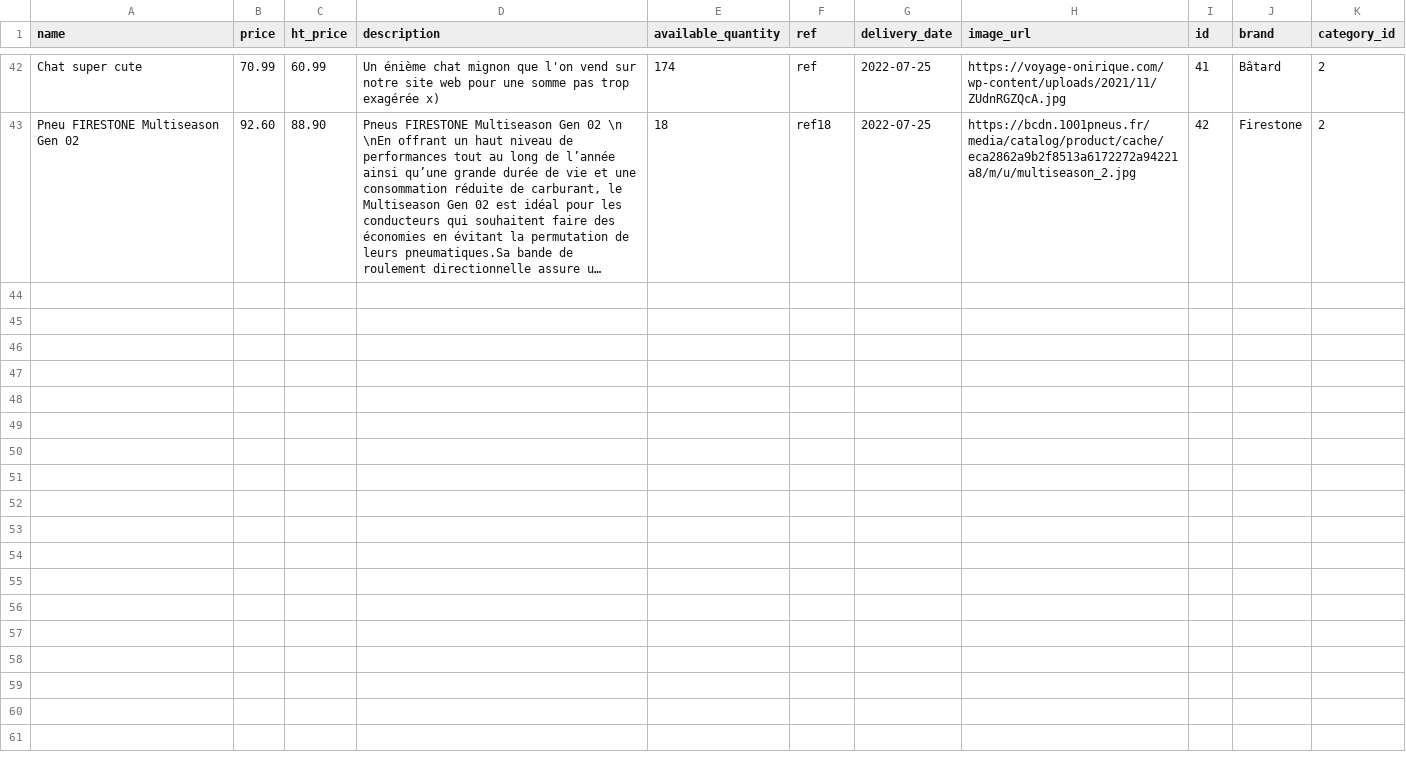
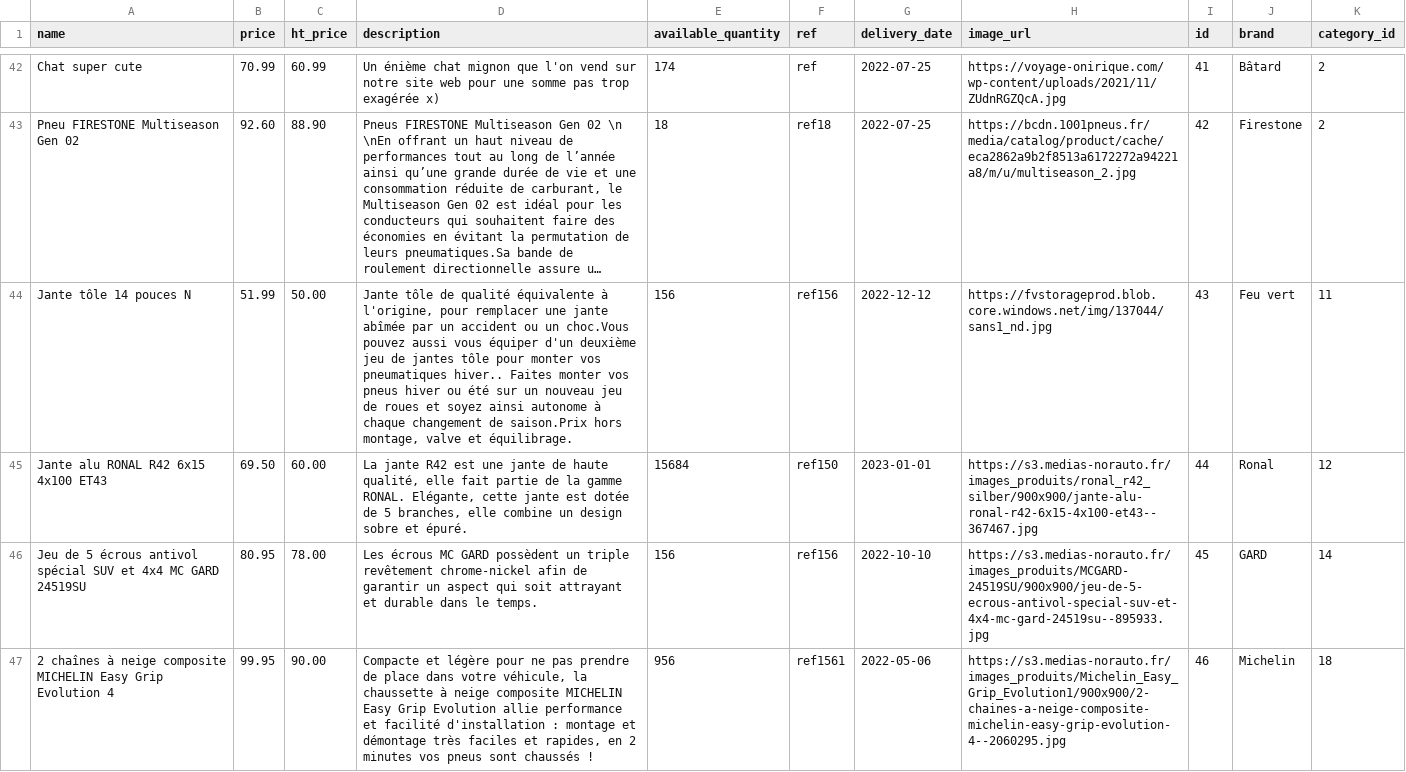
Before and after one commit to galyfray/MO54, a CSV file: Server/Ressources/Database/product.csv, drawn as a sheet; only a part is shown, gaps mark what is left out; long unchanged cells end in …; the diff covers the shown part only; the diff names each change by its address in the sheet, - before the commit and + after, or states it on an @@ line.

```diff
--- a/Server/Ressources/Database/product.csv
+++ b/Server/Ressources/Database/product.csv
+row 44: Jante tôle 14 pouces N | 51.99 | 50.00 | Jante tôle de qualité équivalente à l'origine, pour remplacer une jante abîmée par un accident ou un choc.Vous pouvez aussi vous équiper d'un deuxième jeu de jantes tôle pour monter vos pneumatiques hiver.. Faites monter vos pneus hiver ou été sur un nouveau jeu de roues et soyez ainsi autonome à chaque changement de saison.Prix hors montage, valve et équilibrage. | 156 | ref156 | 2022-12-12 | https://fvstorageprod.blob.core.windows.net/img/137044/sans1_nd.jpg | 43 | Feu vert | 11
+row 45: Jante alu RONAL R42 6x15 4x100 ET43 | 69.50 | 60.00 | La jante R42 est une jante de haute qualité, elle fait partie de la gamme RONAL. Elégante, cette jante est dotée de 5 branches, elle combine un design sobre et épuré. | 15684 | ref150 | 2023-01-01 | https://s3.medias-norauto.fr/images_produits/ronal_r42_silber/900x900/jante-alu-ronal-r42-6x15-4x100-et43--367467.jpg | 44 | Ronal | 12
+row 46: Jeu de 5 écrous antivol spécial SUV et 4x4 MC GARD 24519SU | 80.95 | 78.00 | Les écrous MC GARD possèdent un triple revêtement chrome-nickel afin de garantir un aspect qui soit attrayant et durable dans le temps. | 156 | ref156 | 2022-10-10 | https://s3.medias-norauto.fr/images_produits/MCGARD-24519SU/900x900/jeu-de-5-ecrous-antivol-special-suv-et-4x4-mc-gard-24519su--895933.jpg | 45 | GARD | 14
+row 47: 2 chaînes à neige composite MICHELIN Easy Grip Evolution 4 | 99.95 | 90.00 | Compacte et légère pour ne pas prendre de place dans votre véhicule, la chaussette à neige composite MICHELIN Easy Grip Evolution allie performance et facilité d'installation : montage et démontage très faciles et rapides, en 2 minutes vos pneus sont chaussés ! | 956 | ref1561 | 2022-05-06 | https://s3.medias-norauto.fr/images_produits/Michelin_Easy_Grip_Evolution1/900x900/2-chaines-a-neige-composite-michelin-easy-grip-evolution-4--2060295.jpg | 46 | Michelin | 18
```
Also changed, not shown: 4 added rows elsewhere in this file, 10 other files.
